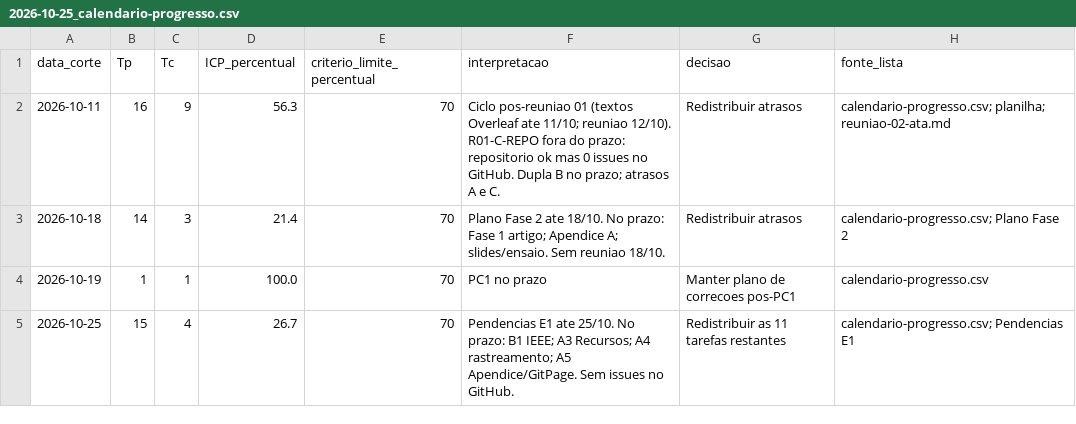
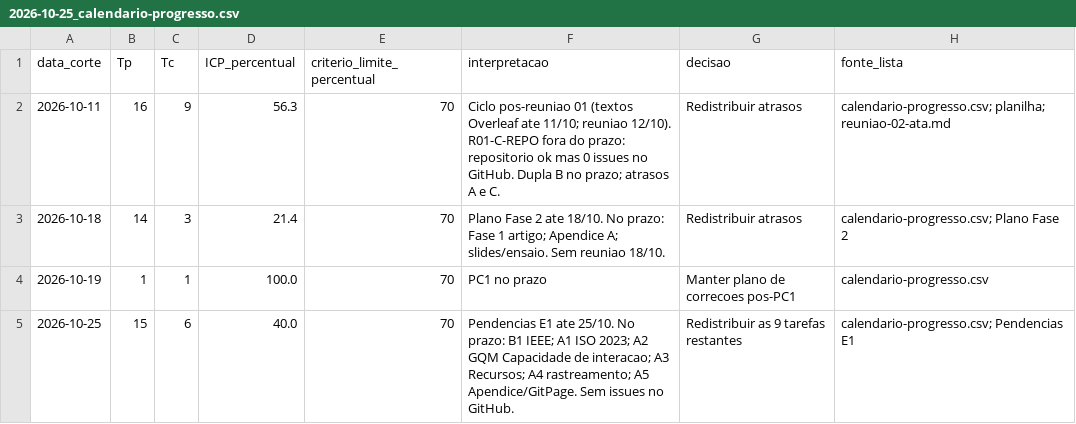
Before and after one commit to FCTE-Qualidade-de-Software-1/2026-2_T01_BETTY_SNYDER, a CSV file: gestao-psm/2026-10-25_calendario-progresso.csv, drawn as a sheet.

```diff
--- a/gestao-psm/2026-10-25_calendario-progresso.csv
+++ b/gestao-psm/2026-10-25_calendario-progresso.csv
@@ -4,2 +4,2 @@ data_corte,Tp,Tc,ICP_percentual,criterio_limite_percentual,interpretacao,decisao
 2026-10-19,1,1,100.0,70,PC1 no prazo,Manter plano de correcoes pos-PC1,calendario-progresso.csv
-2026-10-25,15,4,26.7,70,"Pendencias E1 ate 25/10. No prazo: B1 IEEE; A3 Recursos; A4 rastreamento; A5 Apendice/GitPage. Sem issues no GitHub.",Redistribuir as 11 tarefas restantes,calendario-progresso.csv; Pendencias E1
+2026-10-25,15,6,40.0,70,"Pendencias E1 ate 25/10. No prazo: B1 IEEE; A1 ISO 2023; A2 GQM Capacidade de interacao; A3 Recursos; A4 rastreamento; A5 Apendice/GitPage. Sem issues no GitHub.",Redistribuir as 9 tarefas restantes,calendario-progresso.csv; Pendencias E1
```
Also changed, not shown: gestao-psm/calendario-progresso.csv, 2 other files.
